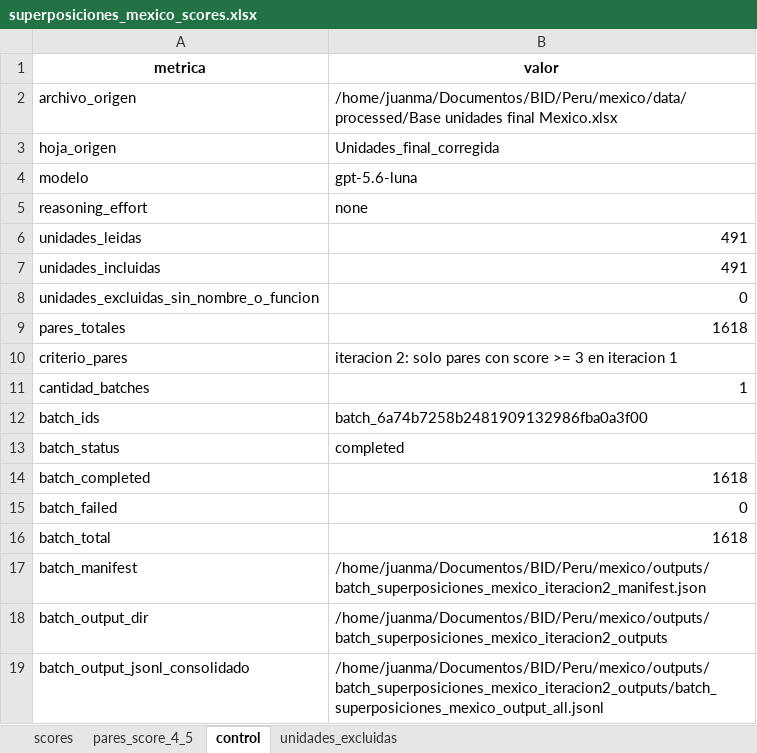
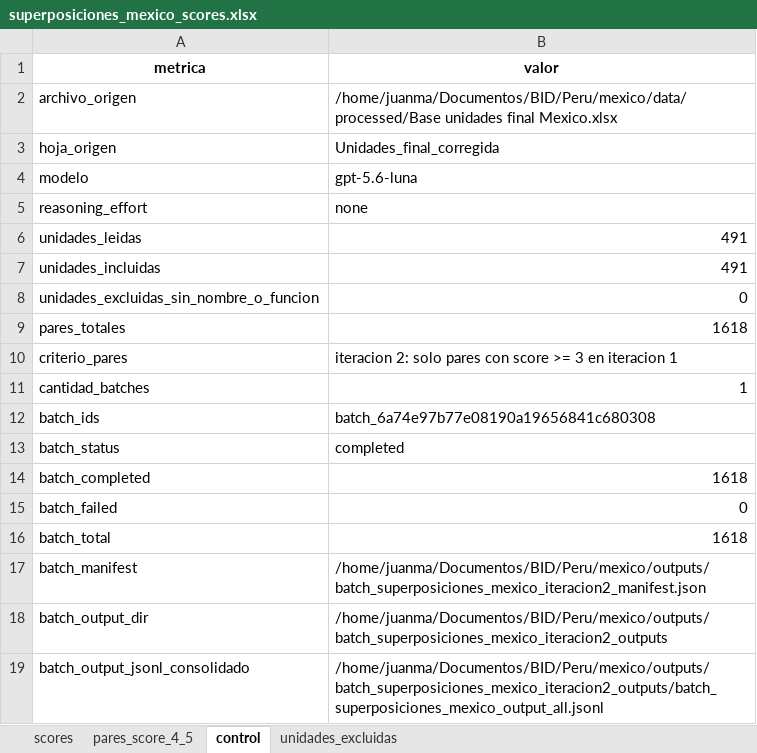
Before and after one commit to jmanuoz/bolivia_estructura, an Excel workbook: app/data/superposiciones_mexico_scores.xlsx, sheet control, drawn as a sheet; values as stored, in another font and other column widths than the file's, no borders; 1 other sheet too large or unreadable and not compared; the diff names each change by its address in the sheet, - before the commit and + after, or states it on an @@ line.

```diff
--- a/app/data/superposiciones_mexico_scores.xlsx (sheet control)
+++ b/app/data/superposiciones_mexico_scores.xlsx (sheet control)
-B12 (valor): batch_6a74b7258b2481909132986fba0a3f00
+B12 (valor): batch_6a74e97b77e08190a19656841c680308
```
Also changed, not shown: sheet pares_score_4_5, 1 other file.
